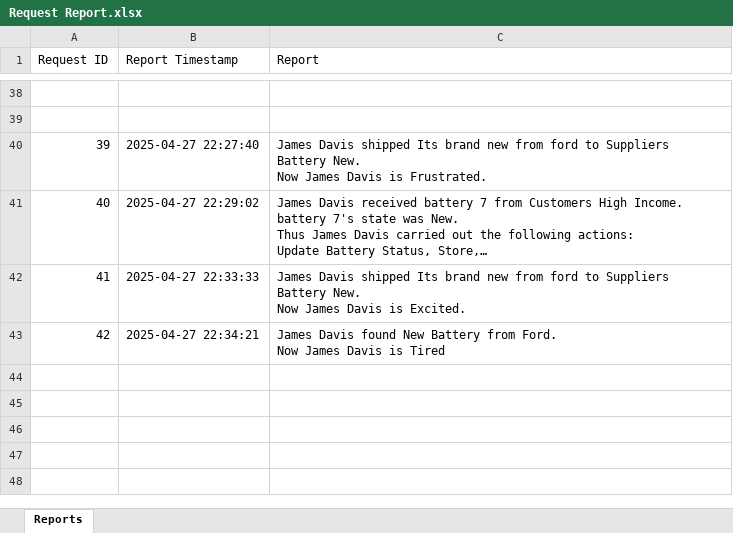
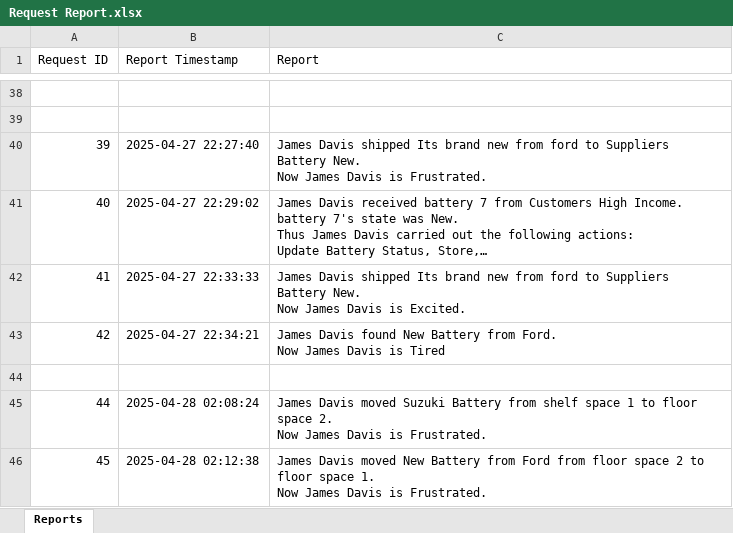
Before and after one commit to KamsoNwafor/OU_ECE_Capstone, an Excel workbook: Updated User Interface/Request Report.xlsx, sheet Reports, drawn as a sheet; only a part is shown, gaps mark what is left out; long unchanged cells end in …; values as stored, in another font and other column widths than the file's, no borders; ↵ is a line break in a cell; the diff names each change by its address in the sheet, - before the commit and + after, or states it on an @@ line.

```diff
--- a/Updated User Interface/Request Report.xlsx (sheet Reports)
+++ b/Updated User Interface/Request Report.xlsx (sheet Reports)
+row 44: (empty)
+row 45: 44 | 2025-04-28 02:08:24 | James Davis moved Suzuki Battery from shelf space 1 to floor space 2. ↵ Now James Davis is Frustrated.
+row 46: 45 | 2025-04-28 02:12:38 | James Davis moved New Battery from Ford from floor space 2 to floor space 1. ↵ Now James Davis is Frustrated.
```
Also changed, not shown: 4 other files.
